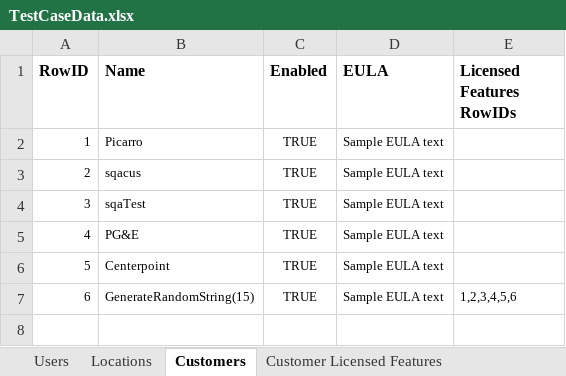
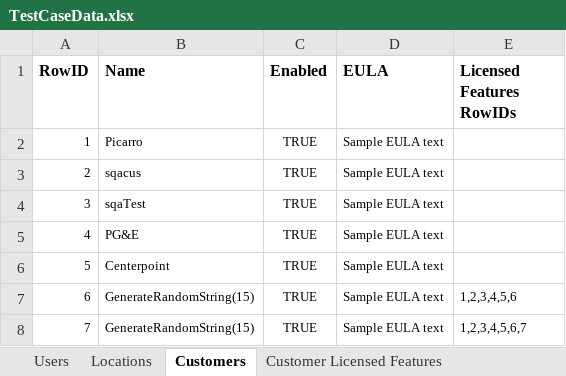
Before and after one commit to SXiang/JUnitWebTest, an Excel workbook: selenium-wd/data/TestCaseData.xlsx, sheet Customers, drawn as a sheet; values as stored, in another font and other column widths than the file's, no borders; the diff names each change by its address in the sheet, - before the commit and + after, or states it on an @@ line.

```diff
--- a/selenium-wd/data/TestCaseData.xlsx (sheet Customers)
+++ b/selenium-wd/data/TestCaseData.xlsx (sheet Customers)
+row 8: 7 | GenerateRandomString(15) | TRUE | Sample EULA text | 1,2,3,4,5,6,7
```
Also changed, not shown: 4 other files.
